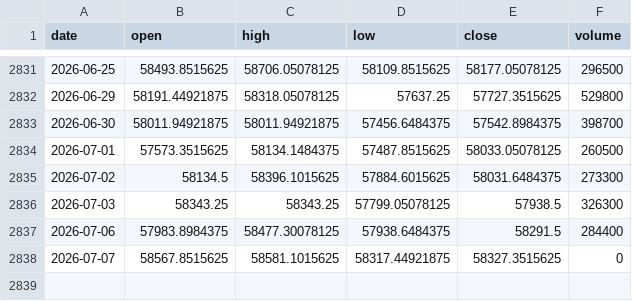
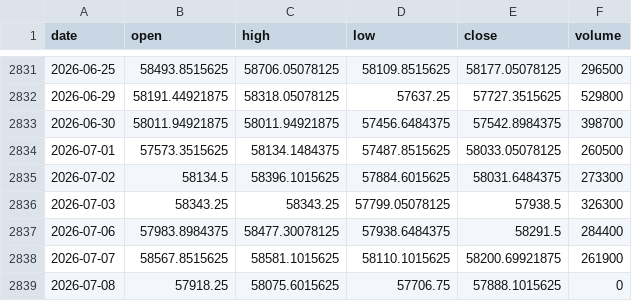
Before and after one commit to pravindev666/David-V666, a CSV file: data/bank_nifty_daily.csv, drawn as a sheet; only a part is shown, gaps mark what is left out.

```diff
--- a/data/bank_nifty_daily.csv
+++ b/data/bank_nifty_daily.csv
@@ -2837,2 +2837,3 @@ date,open,high,low,close,volume
 2026-07-06,57983.8984375,58477.30078125,57938.6484375,58291.5,284400
-2026-07-07,58567.8515625,58581.1015625,58317.44921875,58327.3515625,0
+2026-07-07,58567.8515625,58581.1015625,58110.1015625,58200.69921875,261900
+2026-07-08,57918.25,58075.6015625,57706.75,57888.1015625,0
```
Also changed, not shown: data/fii_dii_daily.csv, data/nifty_daily.csv, 5 other files.
